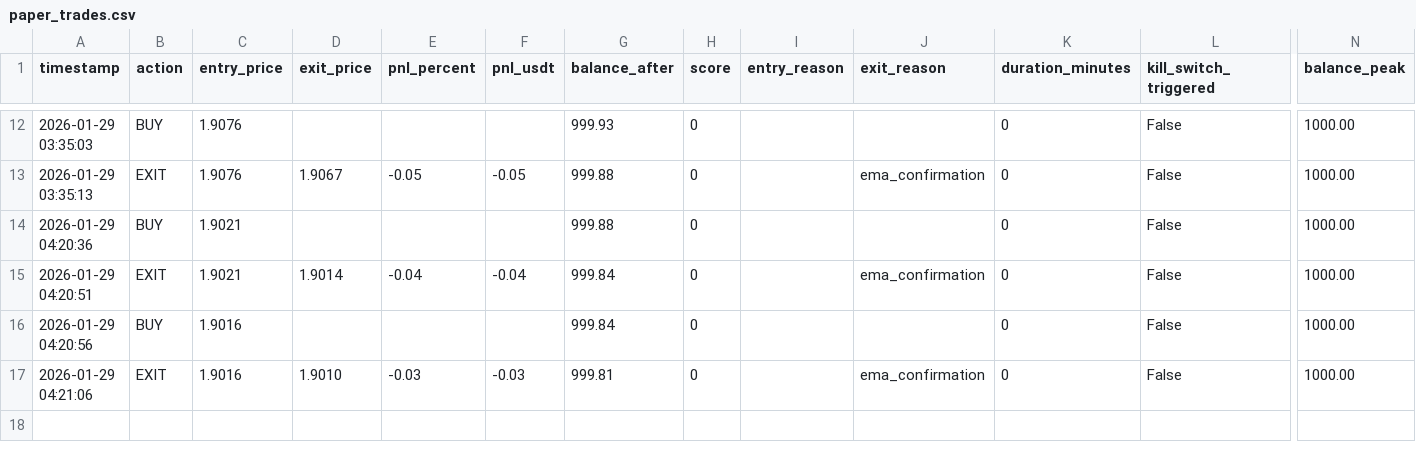
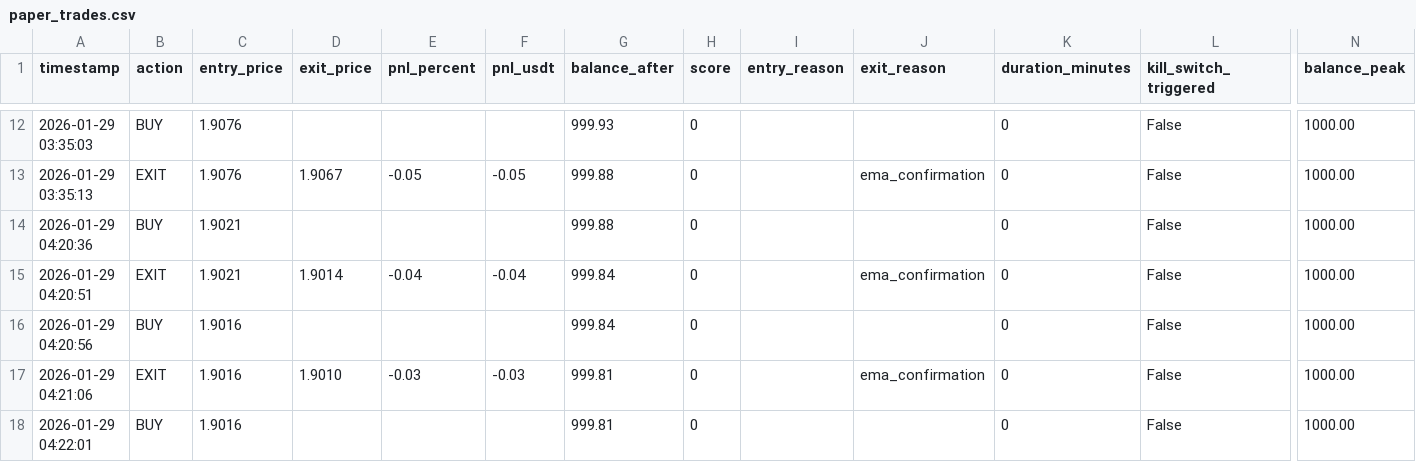
Before and after one commit to sam71Altman/xrp-trading, a CSV file: paper_trades.csv, drawn as a sheet; only a part is shown, gaps mark what is left out; rows hold the shown columns only; the diff names each change by its address in the sheet, - before the commit and + after, or states it on an @@ line.

```diff
--- a/paper_trades.csv
+++ b/paper_trades.csv
+row 18: 2026-01-29 04:22:01 | BUY | 1.9016 |  |  |  | 999.81 | 0 |  |  | 0 | False | 1000.00
```
Also changed, not shown: trades.csv, 1 other file.
